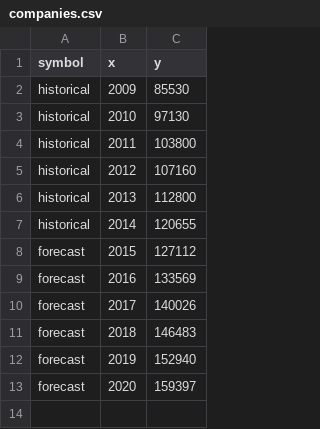
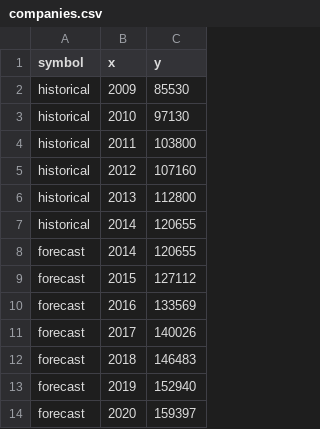
Before and after one commit to SakifAbdillah/infovis, a CSV file: companies.csv, drawn as a sheet.

```diff
--- a/companies.csv
+++ b/companies.csv
@@ -7,2 +7,3 @@ historical,2013,112800
 historical,2014,120655
+forecast,2014,120655
 forecast,2015,127112
```
Also changed, not shown: workers.csv, 1 other file.
